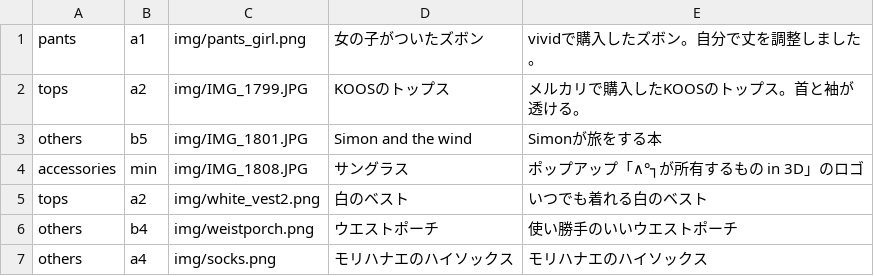
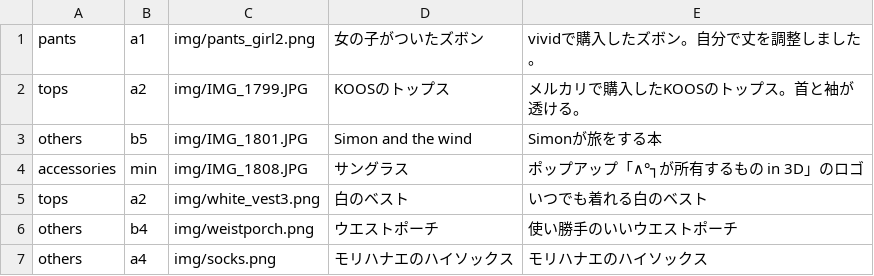
Before and after one commit to akutagawaayumi/img, a CSV file: img.csv, drawn as a sheet.

Commit message:
Update img.csv

```diff
--- a/img.csv
+++ b/img.csv
@@ -1,2 +1,2 @@
-pants,a1,img/pants_girl.png,"女の子がついたズボン","vividで購入したズボン。自分で丈を調整しました。",
+pants,a1,img/pants_girl2.png,"女の子がついたズボン","vividで購入したズボン。自分で丈を調整しました。",
 tops,a2,img/IMG_1799.JPG,"KOOSのトップス","メルカリで購入したKOOSのトップス。首と袖が透ける。",
@@ -4,3 +4,3 @@ others,b5,img/IMG_1801.JPG,"Simon and the wind","Simonが旅をする本",
 accessories,min,img/IMG_1808.JPG,"サングラス","ポップアップ「∧°┐が所有するもの in 3D」のロゴ",
-tops,a2,img/white_vest2.png,"白のベスト","いつでも着れる白のベスト",
+tops,a2,img/white_vest3.png,"白のベスト","いつでも着れる白のベスト",
 others,b4,img/weistporch.png,"ウエストポーチ","使い勝手のいいウエストポーチ",
```
